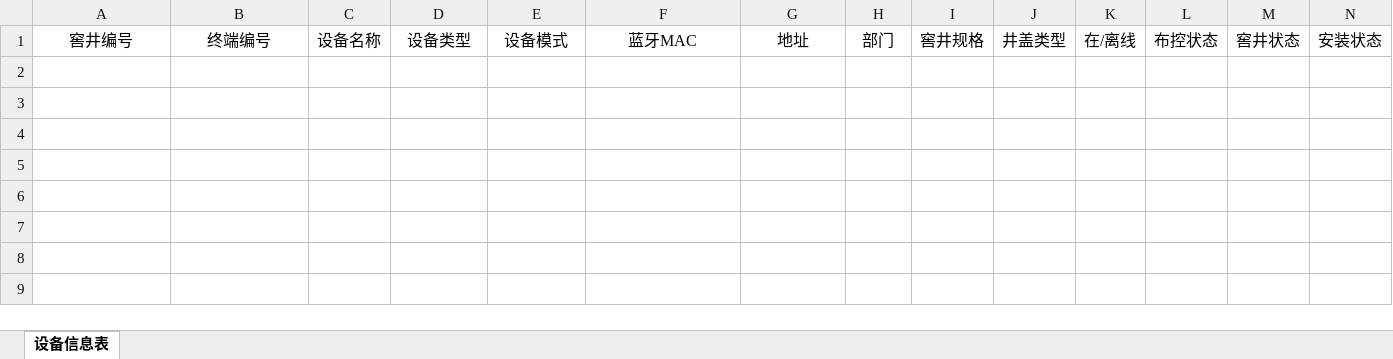
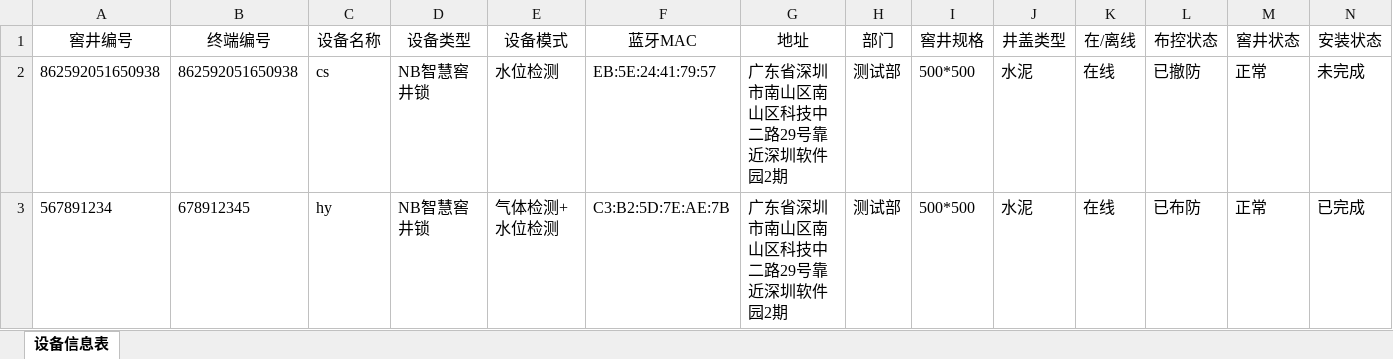
Before and after one commit to hy546880109/iot_api_test, an Excel workbook: device.xlsx, sheet 设备信息表, drawn as a sheet; only a part is shown; values as stored, in another font and other column widths than the file's, no borders; rows hold the shown columns only; the diff names each change by its address in the sheet, - before the commit and + after, or states it on an @@ line.

```diff
--- a/device.xlsx (sheet 设备信息表)
+++ b/device.xlsx (sheet 设备信息表)
+row 2: 862592051650938 | 862592051650938 | cs | NB智慧窖井锁 | 水位检测 | EB:5E:24:41:79:57 | 广东省深圳市南山区南山区科技中二路29号靠近深圳软件园2期 | 测试部 | 500*500 | 水泥 | 在线 | 已撤防 | 正常 | 未完成
+row 3: 567891234 | 678912345 | hy | NB智慧窖井锁 | 气体检测+水位检测 | C3:B2:5D:7E:AE:7B | 广东省深圳市南山区南山区科技中二路29号靠近深圳软件园2期 | 测试部 | 500*500 | 水泥 | 在线 | 已布防 | 正常 | 已完成
```
Also changed, not shown: main/device.xlsx, 24 other files.
